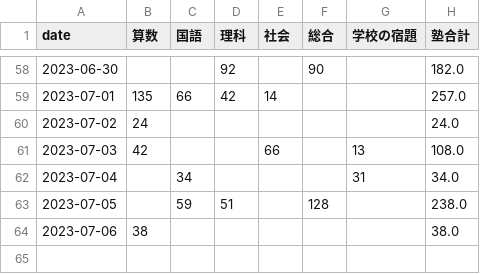
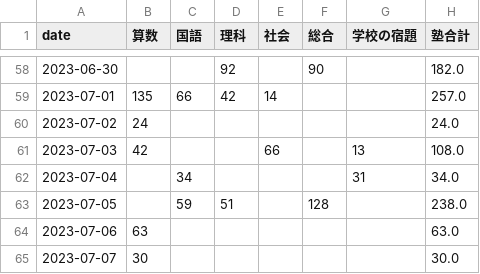
Before and after one commit to mustangsally1973/mustangasally1973.github.io, a CSV file: data/kazuma_study_daily_summary.csv, drawn as a sheet; only a part is shown, gaps mark what is left out.

```diff
--- a/data/kazuma_study_daily_summary.csv
+++ b/data/kazuma_study_daily_summary.csv
@@ -63,2 +63,3 @@ date,算数,国語,理科,社会,総合,学校の宿題,塾合計
 2023-07-05,,59,51,,128,,238.0
-2023-07-06,38,,,,,,38.0
+2023-07-06,63,,,,,,63.0
+2023-07-07,30,,,,,,30.0
```
Also changed, not shown: data/kazuma_study_recode.csv, data/kazuma_study_weekly_summary.csv.
